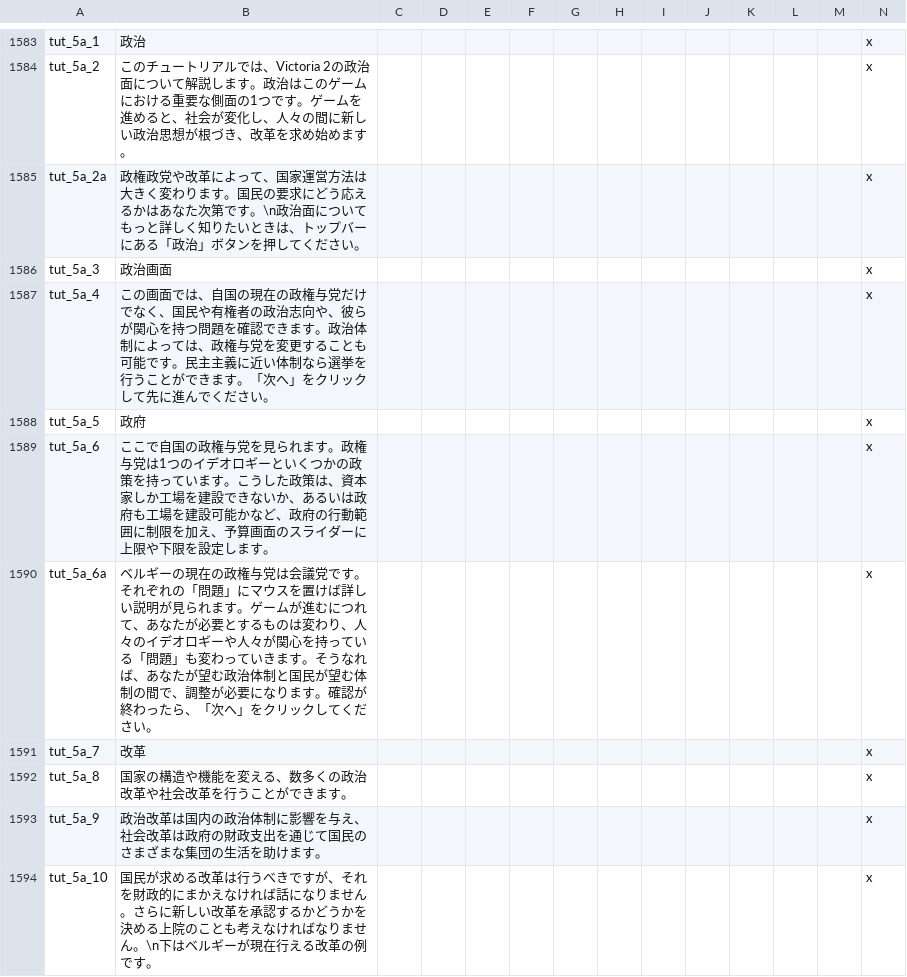
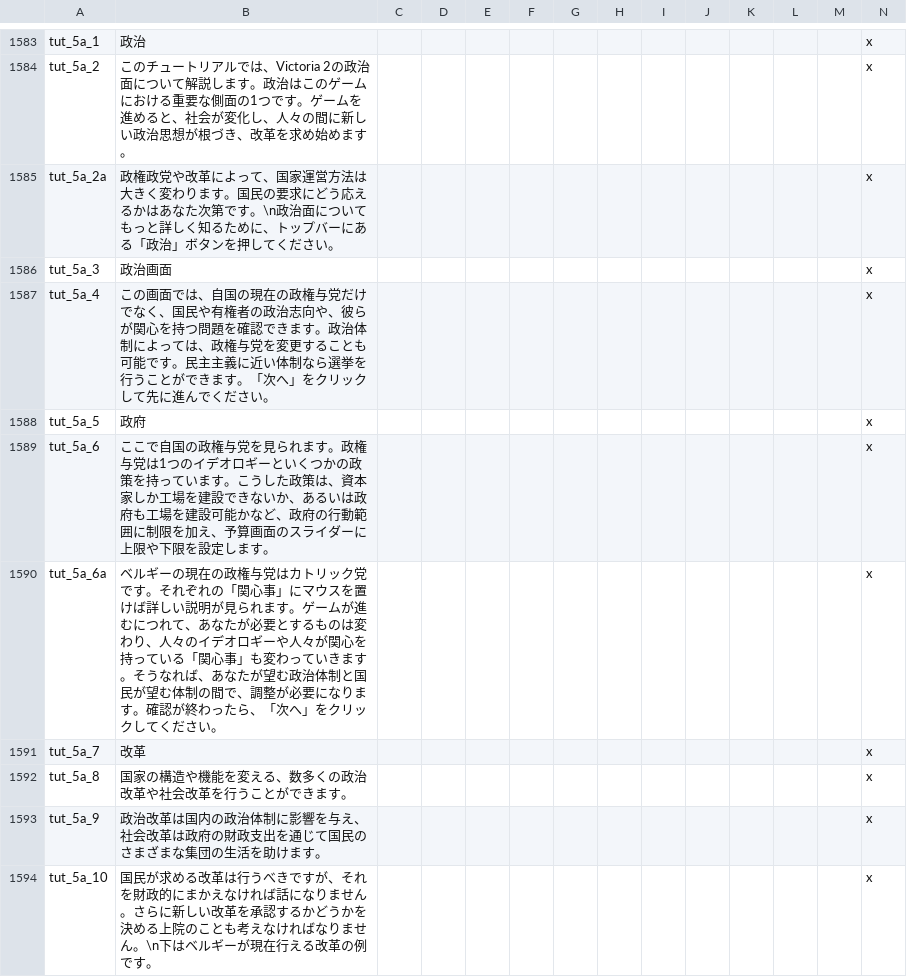
Before and after one commit to matanki-saito/VIC2JPModAppendixI, a CSV file: source/localisation/newtext.csv, drawn as a sheet; only a part is shown, gaps mark what is left out; the diff covers the shown part only.

```diff
--- a/source/localisation/newtext.csv
+++ b/source/localisation/newtext.csv
@@ -1584,3 +1584,3 @@ tut_5a_1;政治;;;;;;;;;;;;x
 tut_5a_2;このチュートリアルでは、Victoria 2の政治面について解説します。政治はこのゲームにおける重要な側面の1つです。ゲームを進めると、社会が変化し、人々の間に新しい政治思想が根づき、改革を求め始めます。;;;;;;;;;;;;x
-tut_5a_2a;政権政党や改革によって、国家運営方法は大きく変わります。国民の要求にどう応えるかはあなた次第です。\n政治面についてもっと詳しく知りたいときは、トップバーにある「政治」ボタンを押してください。;;;;;;;;;;;;x
+tut_5a_2a;政権政党や改革によって、国家運営方法は大きく変わります。国民の要求にどう応えるかはあなた次第です。\n政治面についてもっと詳しく知るために、トップバーにある「政治」ボタンを押してください。;;;;;;;;;;;;x
 tut_5a_3;政治画面;;;;;;;;;;;;x
@@ -1589,3 +1589,3 @@ tut_5a_5;政府;;;;;;;;;;;;x
 tut_5a_6;ここで自国の政権与党を見られます。政権与党は1つのイデオロギーといくつかの政策を持っています。こうした政策は、資本家しか工場を建設できないか、あるいは政府も工場を建設可能かなど、政府の行動範囲に制限を加え、予算画面のスライダーに上限や下限を設定します。;;;;;;;;;;;;x
-tut_5a_6a;ベルギーの現在の政権与党は会議党です。それぞれの「問題」にマウスを置けば詳しい説明が見られます。ゲームが進むにつれて、あなたが必要とするものは変わり、人々のイデオロギーや人々が関心を持っている「問題」も変わっていきます。そうなれば、あなたが望む政治体制と国民が望む体制の間で、調整が必要になります。確認が終わったら、「次へ」をクリックしてください。;;;;;;;;;;;;x
+tut_5a_6a;ベルギーの現在の政権与党はカトリック党です。それぞれの「関心事」にマウスを置けば詳しい説明が見られます。ゲームが進むにつれて、あなたが必要とするものは変わり、人々のイデオロギーや人々が関心を持っている「関心事」も変わっていきます。そうなれば、あなたが望む政治体制と国民が望む体制の間で、調整が必要になります。確認が終わったら、「次へ」をクリックしてください。;;;;;;;;;;;;x
 tut_5a_7;改革;;;;;;;;;;;;x
```
Also changed, not shown: 41 edited cells elsewhere in this file, source/localisation/beta1.csv, source/localisation/beta2.csv, 7 other files.
